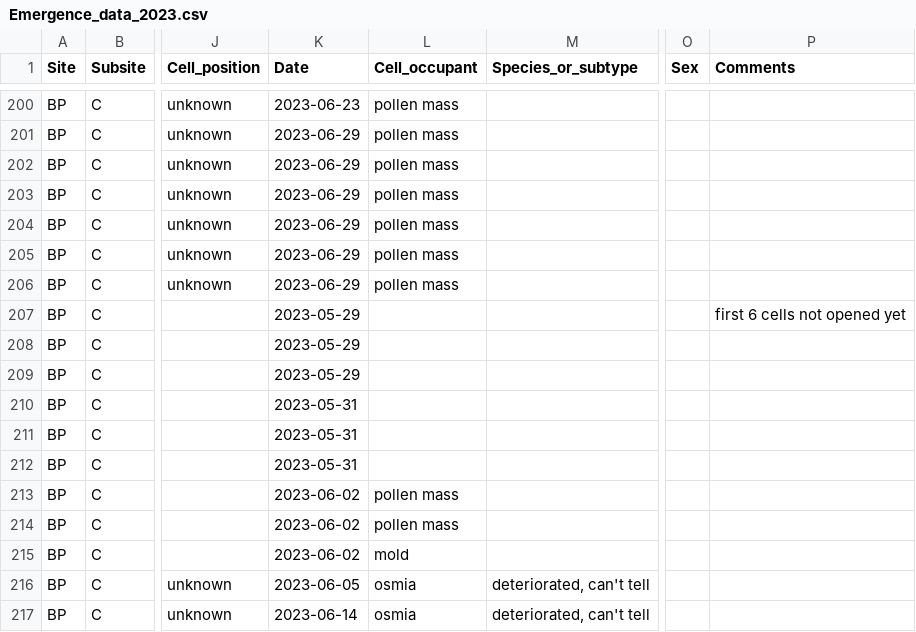
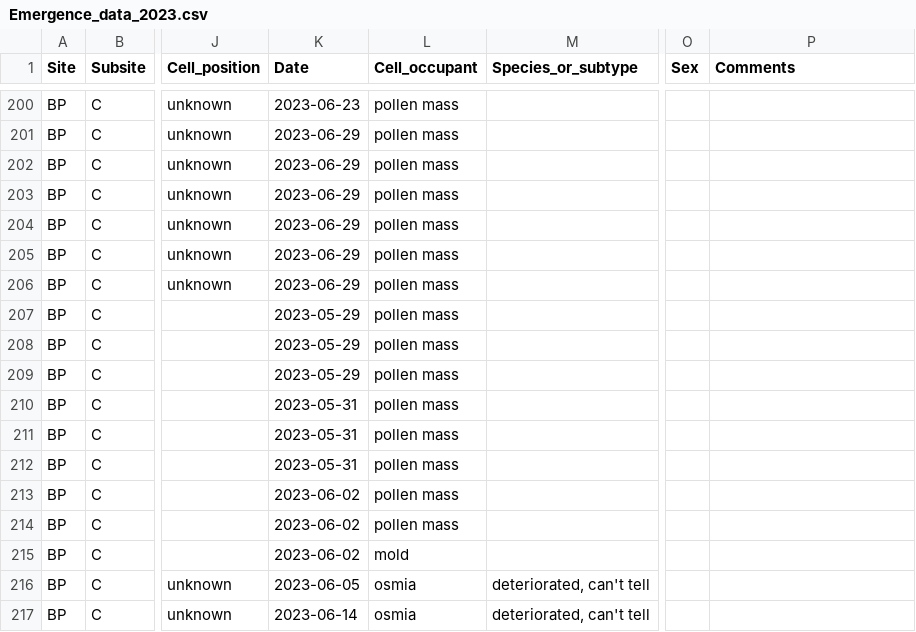
Before and after one commit to TovahKashetsky/nesting_preferences, a CSV file: Data/Emergence_data_2023.csv, drawn as a sheet; only a part is shown, gaps mark what is left out; the diff names each change by its address in the sheet, - before the commit and + after, or states it on an @@ line.

```diff
--- a/Data/Emergence_data_2023.csv
+++ b/Data/Emergence_data_2023.csv
-L207:L212 (Cell_occupant): (empty)
+L207:L212 (Cell_occupant): pollen mass
-P207 (Comments): first 6 cells not opened yet
+P207 (Comments): (empty)
```
Also changed, not shown: Data/Emergence_data_2024.csv, 6 other files.
